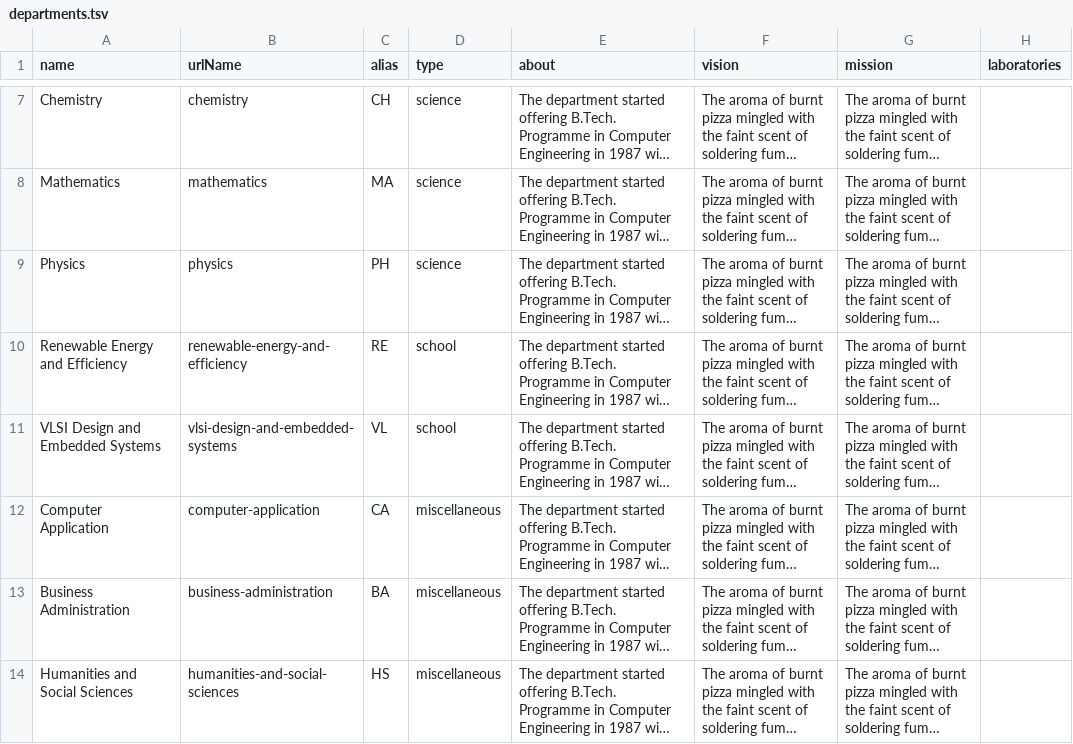
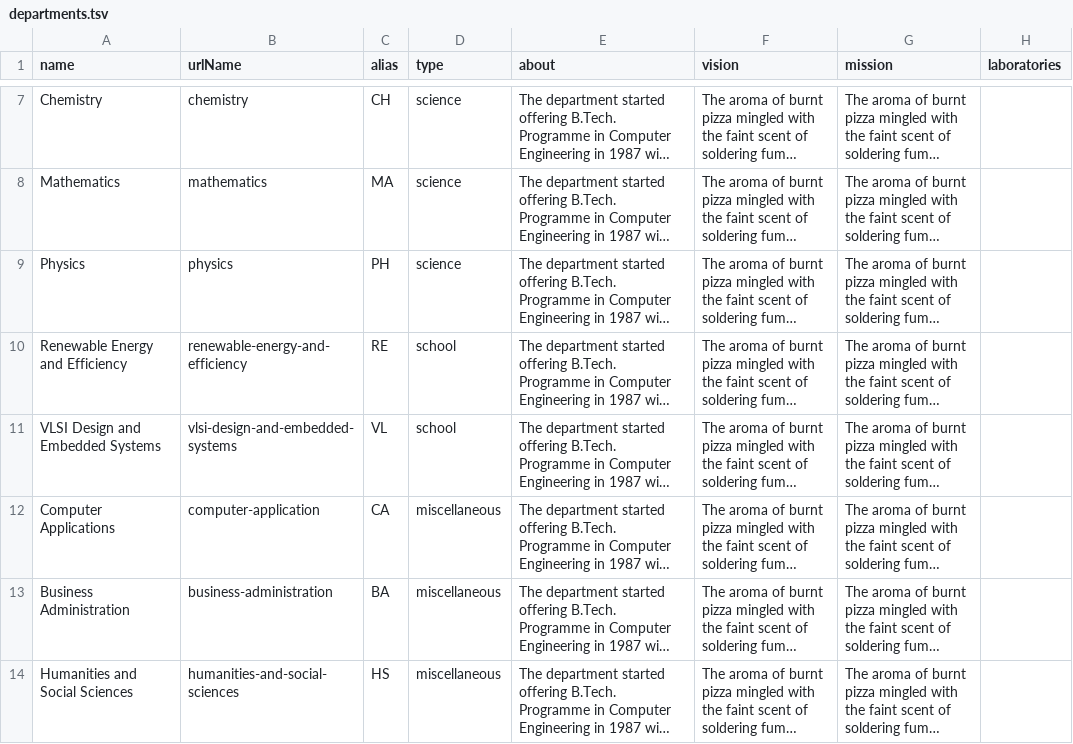
Before and after one commit to nitkkr-dev/nitkkr, a TSV file: departments.tsv, drawn as a sheet; only a part is shown, gaps mark what is left out; long unchanged cells end in …; the diff names each change by its address in the sheet, - before the commit and + after, or states it on an @@ line.

```diff
--- a/departments.tsv
+++ b/departments.tsv
-A12 (name): Computer Application
+A12 (name): Computer Applications
```
Also changed, not shown: 1 other file.
